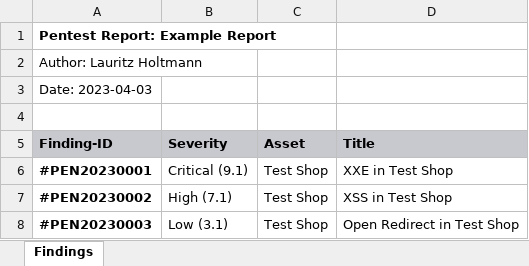
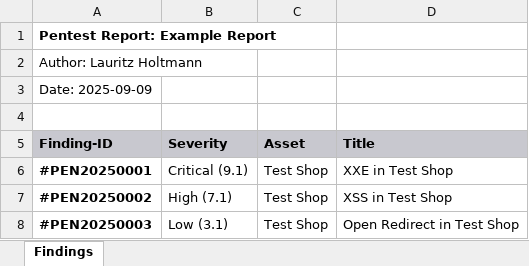
Before and after one commit to lauritzh/md-report-generator, an Excel workbook: output/report.xlsx, sheet Findings, drawn as a sheet; values as stored, in another font and other column widths than the file's, no borders; the diff names each change by its address in the sheet, - before the commit and + after, or states it on an @@ line.

```diff
--- a/output/report.xlsx (sheet Findings)
+++ b/output/report.xlsx (sheet Findings)
-A3 (Finding-ID): Date: 2023-04-03
+A3 (Finding-ID): Date: 2025-09-09
-A6 (Finding-ID): #PEN20230001
+A6 (Finding-ID): #PEN20250001
-A7 (Finding-ID): #PEN20230002
+A7 (Finding-ID): #PEN20250002
-A8 (Finding-ID): #PEN20230003
+A8 (Finding-ID): #PEN20250003
```
Also changed, not shown: 10 other files.
